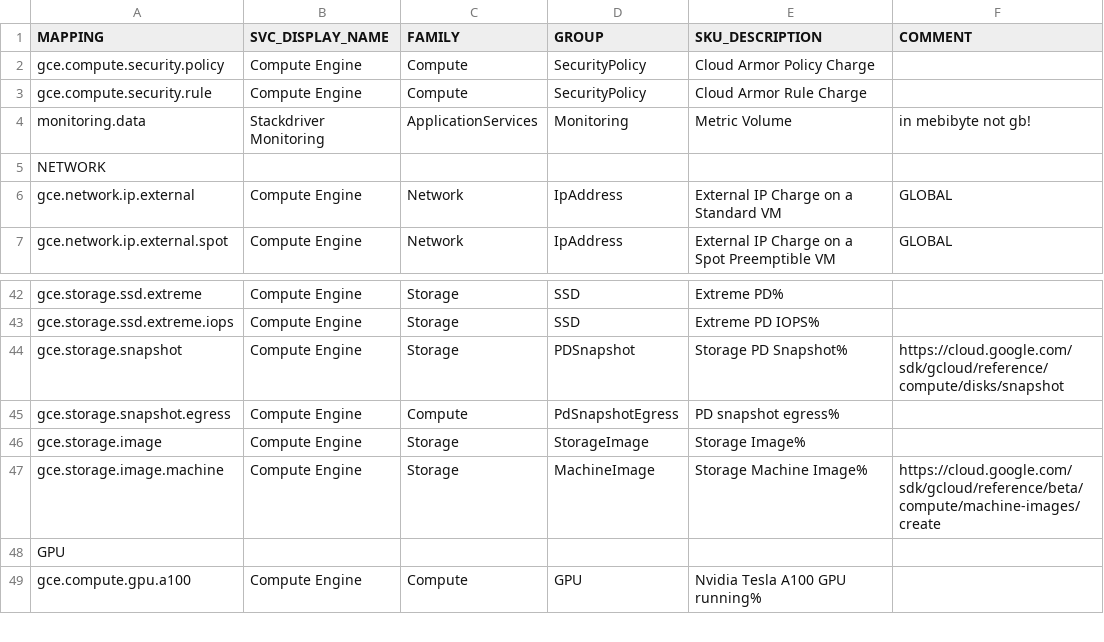
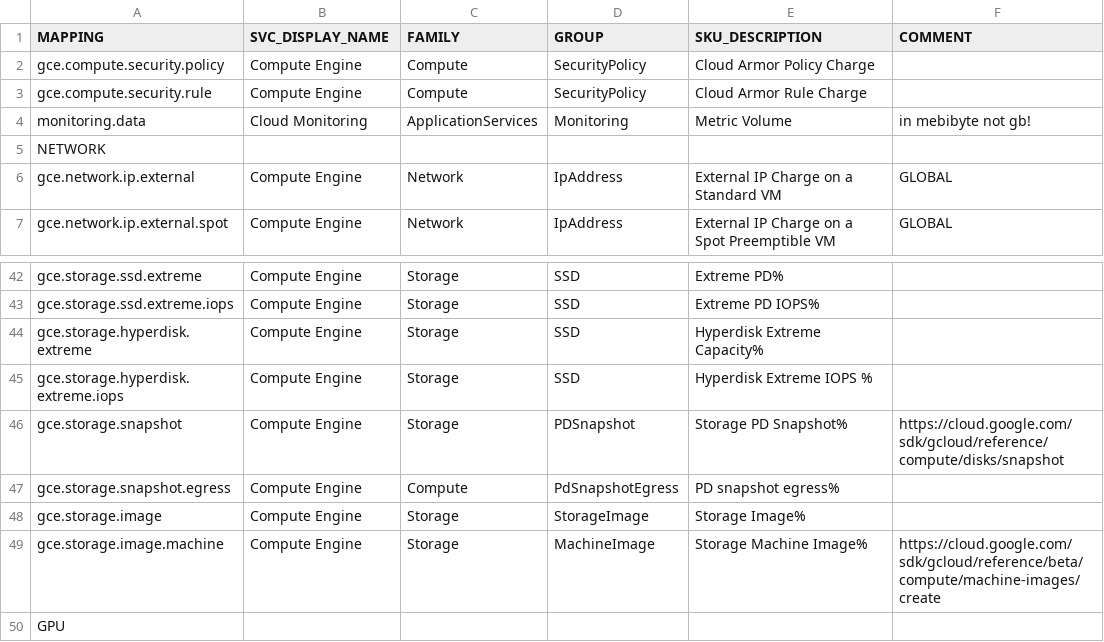
Before and after one commit to Cyclenerd/google-cloud-pricing-cost-calculator, a CSV file: build/mapping.csv, drawn as a sheet; only a part is shown, gaps mark what is left out; the shorter side is filled out with more unchanged rows.

Commit message:
hyperdisk

```diff
--- a/build/mapping.csv
+++ b/build/mapping.csv
@@ -3,3 +3,3 @@ gce.compute.security.policy;Compute Engine;Compute;SecurityPolicy;Cloud Armor Po
 gce.compute.security.rule;Compute Engine;Compute;SecurityPolicy;Cloud Armor Rule Charge;
-monitoring.data;Stackdriver Monitoring;ApplicationServices;Monitoring;Metric Volume;in mebibyte not gb!
+monitoring.data;Cloud Monitoring;ApplicationServices;Monitoring;Metric Volume;in mebibyte not gb!
 NETWORK;;;;;
@@ -43,2 +43,4 @@ gce.storage.ssd.extreme;Compute Engine;Storage;SSD;Extreme PD%;
 gce.storage.ssd.extreme.iops;Compute Engine;Storage;SSD;Extreme PD IOPS%;
+gce.storage.hyperdisk.extreme;Compute Engine;Storage;SSD;Hyperdisk Extreme Capacity%;
+gce.storage.hyperdisk.extreme.iops;Compute Engine;Storage;SSD;Hyperdisk Extreme IOPS %;
 gce.storage.snapshot;Compute Engine;Storage;PDSnapshot;Storage PD Snapshot%;https://cloud.google.com/sdk/gcloud/reference/compute/disks/snapshot
```
Also changed, not shown: 5 other files.
